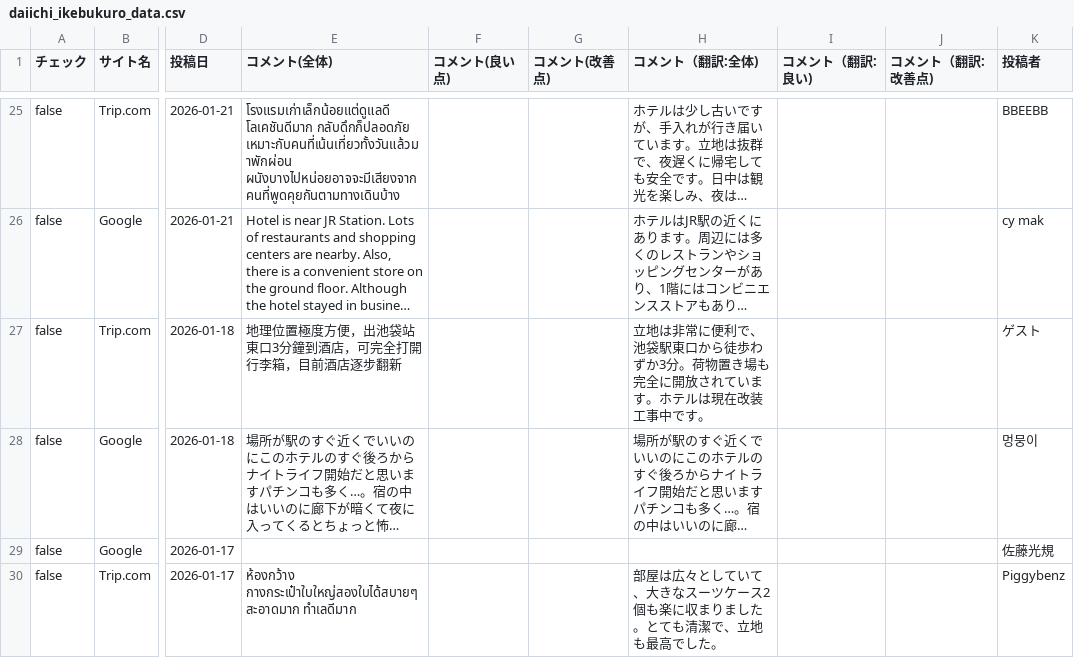
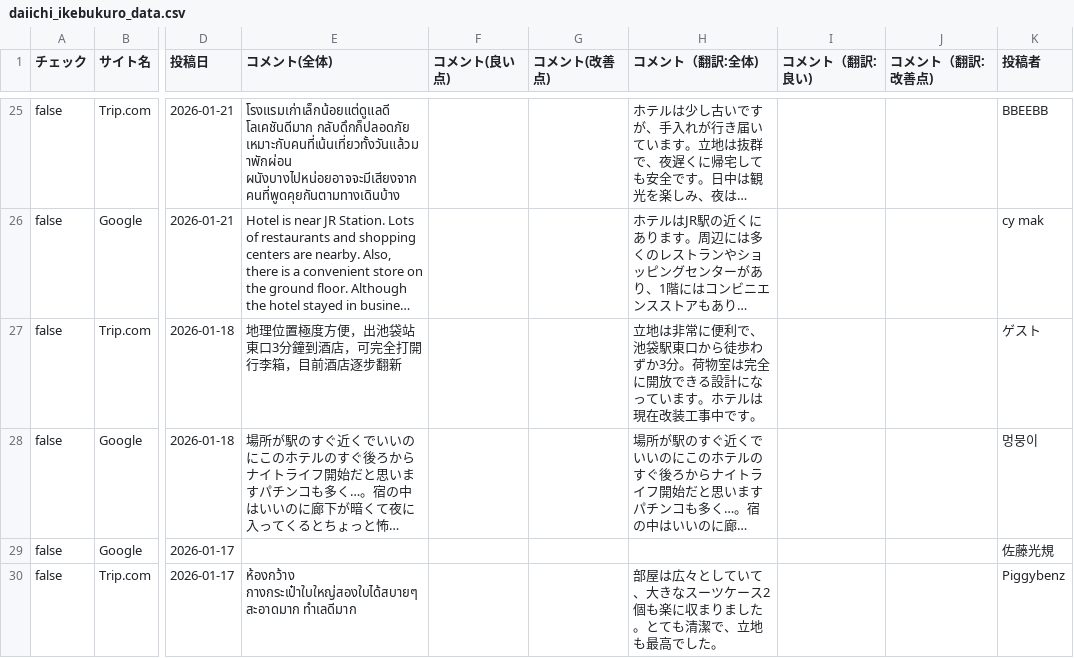
Before and after one commit to TAKAHASHIMITSUGU329/primechange-portal, a CSV file: データ/ホテル口コミデータ/daiichi_ikebukuro_data.csv, drawn as a sheet; only a part is shown, gaps mark what is left out; long unchanged cells end in …; the diff covers the shown part only; the diff names each change by its address in the sheet, - before the commit and + after, or states it on an @@ line.

```diff
--- a/データ/ホテル口コミデータ/daiichi_ikebukuro_data.csv
+++ b/データ/ホテル口コミデータ/daiichi_ikebukuro_data.csv
-H27 (コメント（翻訳:全体)): …分。荷物置き場も完全に開放されています…
+H27 (コメント（翻訳:全体)): …分。荷物室は完全に開放できる設計になっています…
```
Also changed, not shown: 42 edited cells elsewhere in this file, データ/ホテル口コミデータ/comfort_era_higashikanda_data.csv, データ/ホテル口コミデータ/comfort_hakata_data.csv, 45 other files.
